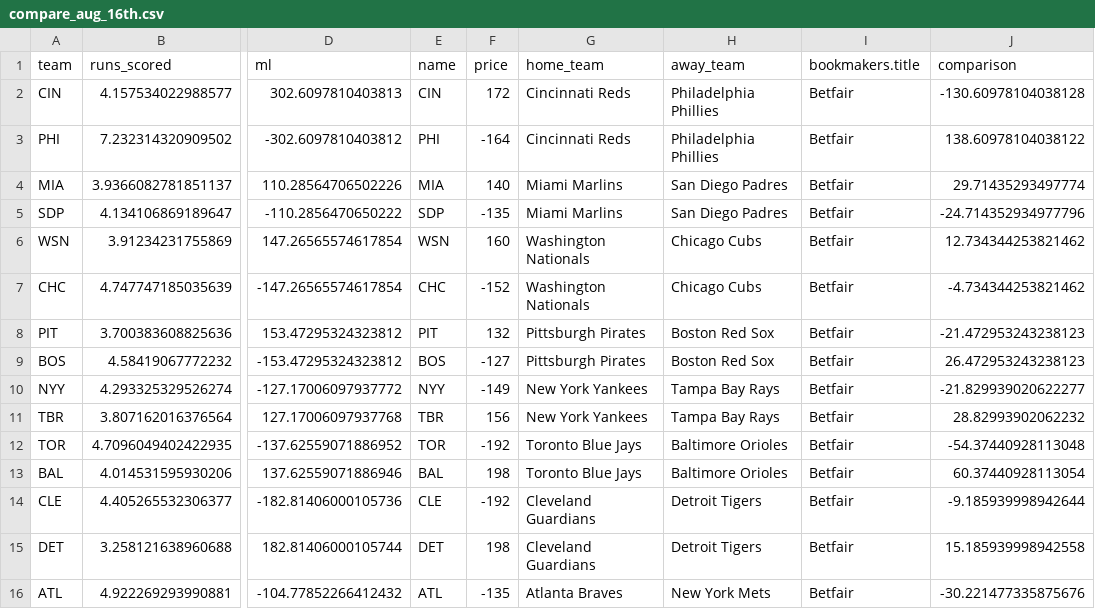
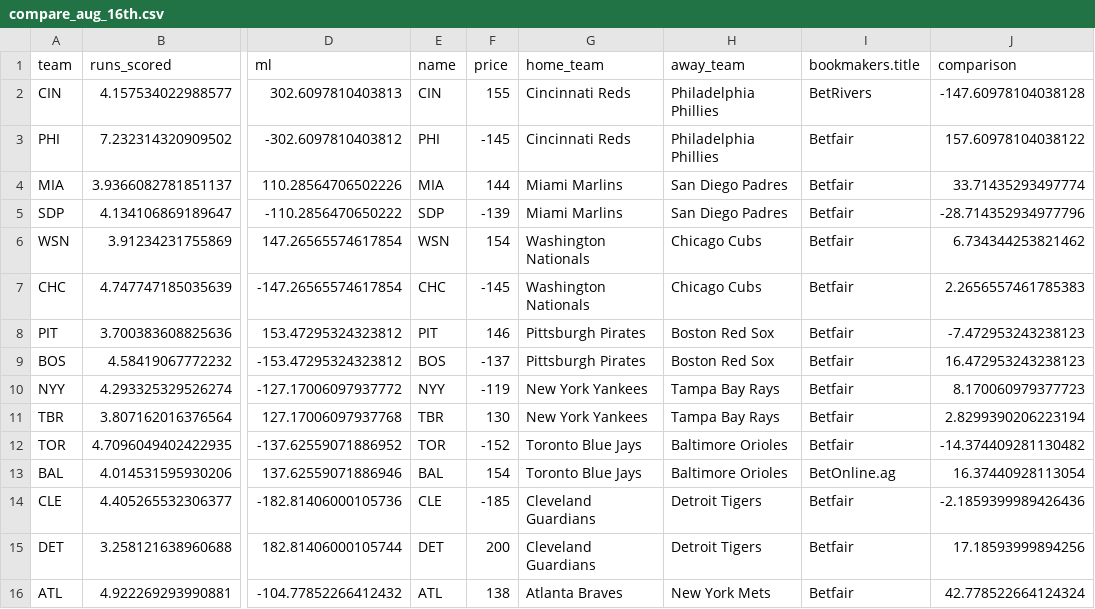
Before and after one commit to rmpeders/mlb_betting_model, a CSV file: data/compare_aug_16th.csv, drawn as a sheet; only a part is shown, gaps mark what is left out; the diff covers the shown part only; the diff names each change by its address in the sheet, - before the commit and + after, or states it on an @@ line.

```diff
--- a/data/compare_aug_16th.csv
+++ b/data/compare_aug_16th.csv
-F2 (price): 172
+F2 (price): 155
-I2 (bookmakers.title): Betfair
+I2 (bookmakers.title): BetRivers
-J2 (comparison): -130.60978104038128
+J2 (comparison): -147.60978104038128
-F3 (price): -164
+F3 (price): -145
-J3 (comparison): 138.60978104038122
+J3 (comparison): 157.60978104038122
-F4 (price): 140
+F4 (price): 144
-J4 (comparison): 29.71435293497774
+J4 (comparison): 33.71435293497774
-F5 (price): -135
+F5 (price): -139
-J5 (comparison): -24.714352934977796
+J5 (comparison): -28.714352934977796
-F6 (price): 160
+F6 (price): 154
-J6 (comparison): 12.734344253821462
+J6 (comparison): 6.734344253821462
-F7 (price): -152
+F7 (price): -145
-J7 (comparison): -4.734344253821462
+J7 (comparison): 2.2656557461785383
-F8 (price): 132
+F8 (price): 146
-J8 (comparison): -21.472953243238123
+J8 (comparison): -7.472953243238123
-F9 (price): -127
+F9 (price): -137
-J9 (comparison): 26.472953243238123
+J9 (comparison): 16.472953243238123
-F10 (price): -149
+F10 (price): -119
-J10 (comparison): -21.829939020622277
+J10 (comparison): 8.170060979377723
-F11 (price): 156
+F11 (price): 130
-J11 (comparison): 28.82993902062232
+J11 (comparison): 2.8299390206223194
-F12 (price): -192
+F12 (price): -152
-J12 (comparison): -54.37440928113048
+J12 (comparison): -14.374409281130482
-F13 (price): 198
+F13 (price): 154
-I13 (bookmakers.title): Betfair
+I13 (bookmakers.title): BetOnline.ag
-J13 (comparison): 60.37440928113054
+J13 (comparison): 16.37440928113054
-F14 (price): -192
+F14 (price): -185
-J14 (comparison): -9.185939998942644
+J14 (comparison): -2.1859399989426436
-F15 (price): 198
+F15 (price): 200
-J15 (comparison): 15.185939998942558
+J15 (comparison): 17.18593999894256
-F16 (price): -135
+F16 (price): 138
-J16 (comparison): -30.221477335875676
+J16 (comparison): 42.778522664124324
```
Also changed, not shown: 34 edited cells elsewhere in this file, 6 other files.
